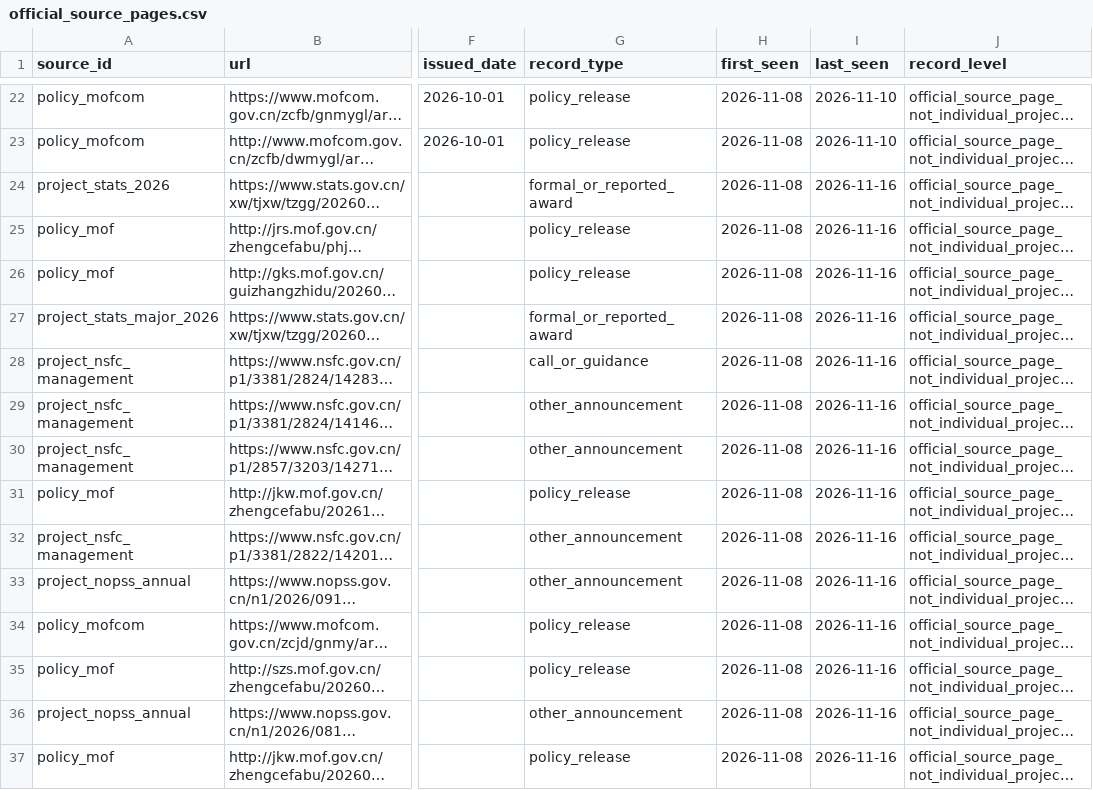
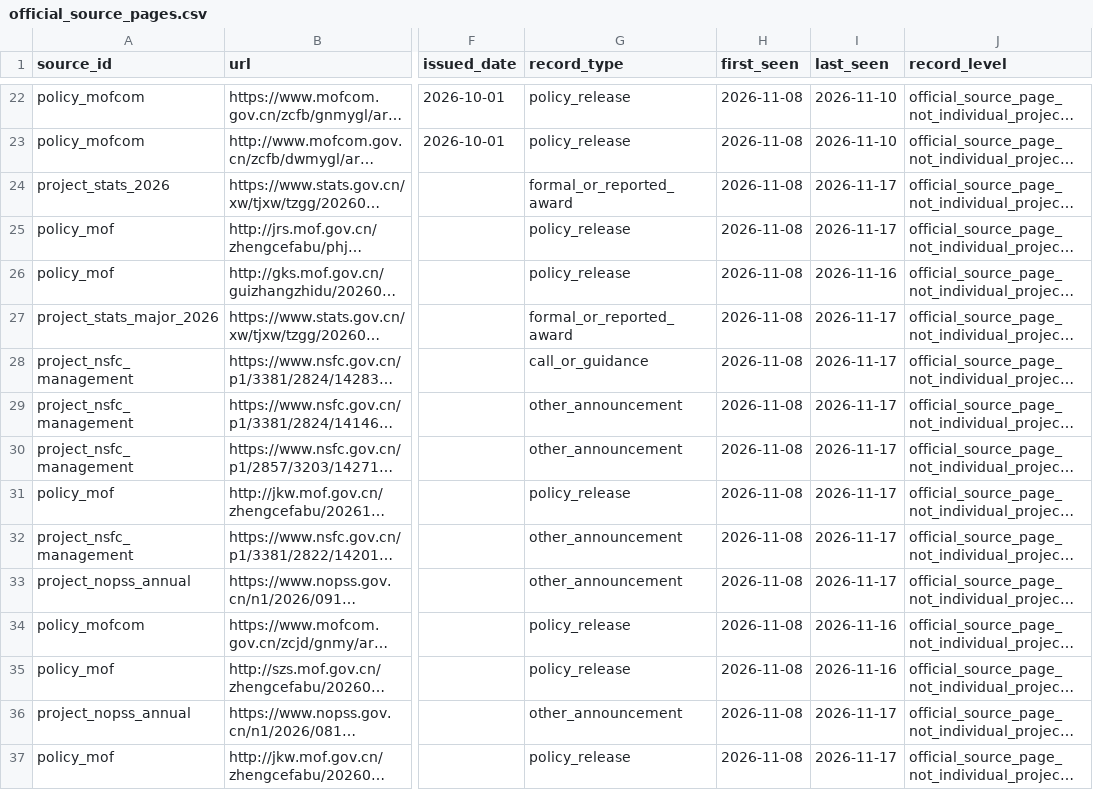
Before and after one commit to gaolingxi/idea, a CSV file: public_metadata/official_source_pages.csv, drawn as a sheet; only a part is shown, gaps mark what is left out; long unchanged cells end in …; the diff covers the shown part only; the diff names each change by its address in the sheet, - before the commit and + after, or states it on an @@ line.

```diff
--- a/public_metadata/official_source_pages.csv
+++ b/public_metadata/official_source_pages.csv
-I24:I25 (last_seen): 2026-11-16
+I24:I25 (last_seen): 2026-11-17
-I27:I33 (last_seen): 2026-11-16
+I27:I33 (last_seen): 2026-11-17
-I36:I37 (last_seen): 2026-11-16
+I36:I37 (last_seen): 2026-11-17
```
Also changed, not shown: 49 edited cells elsewhere in this file.
